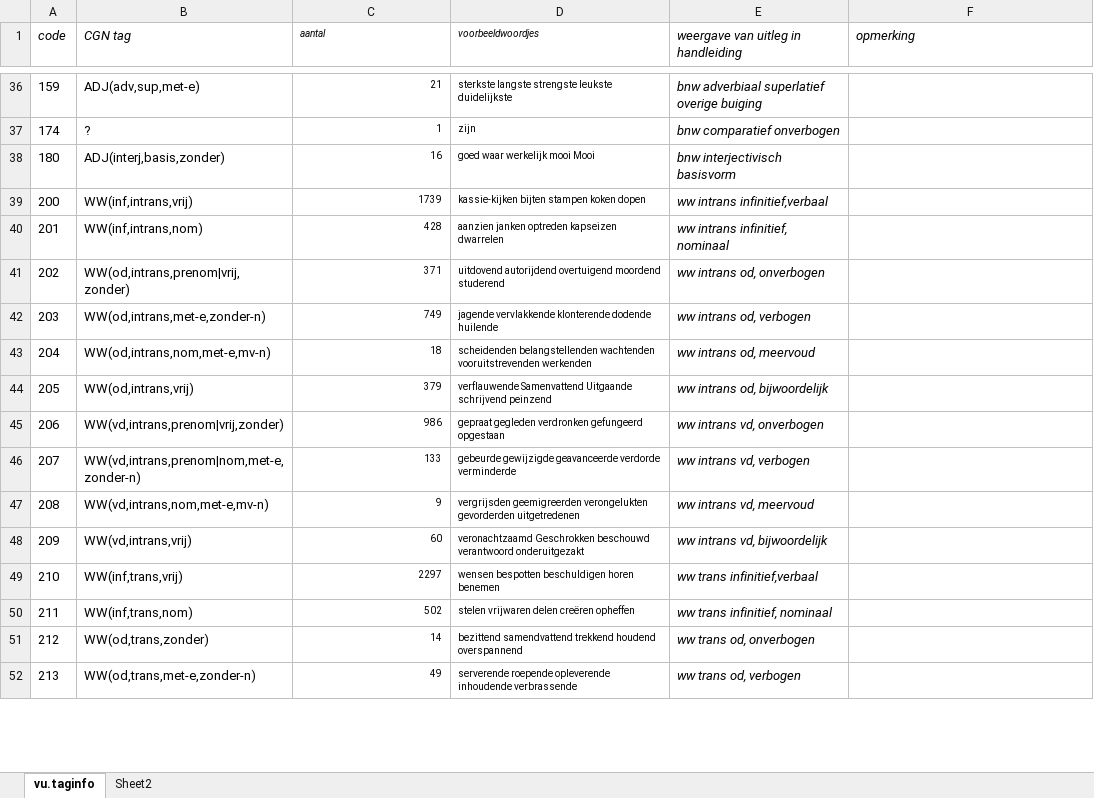
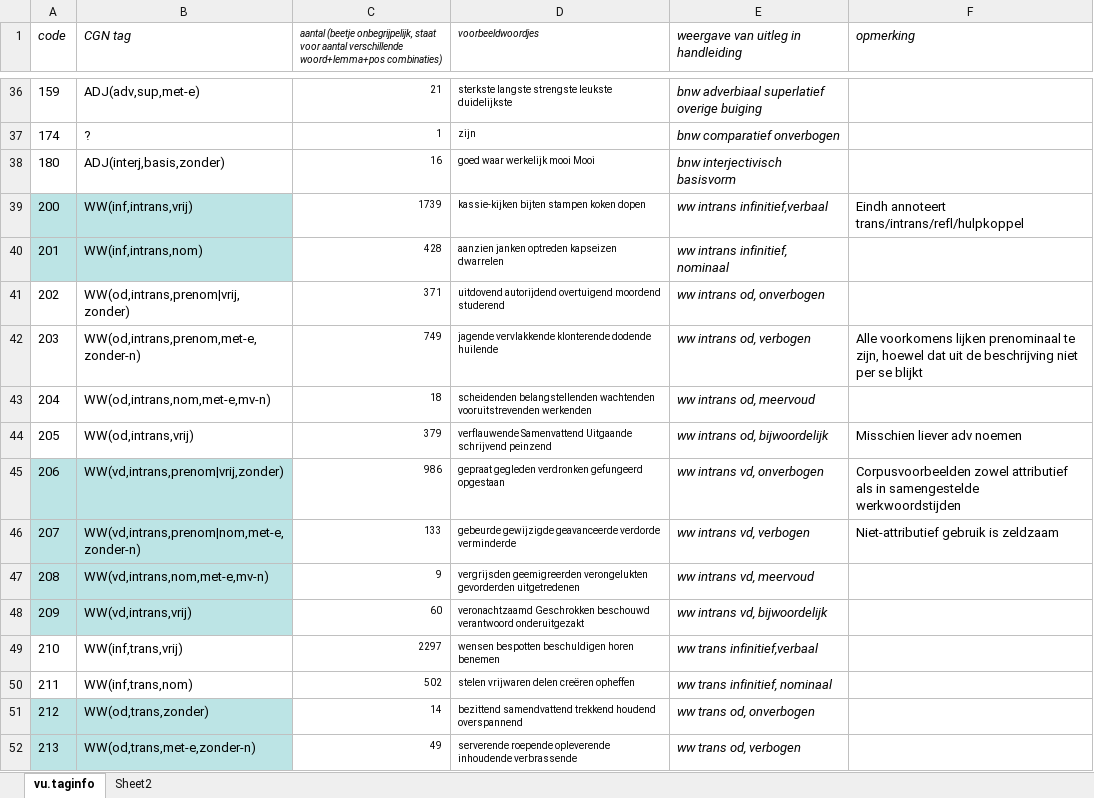
Before and after one commit to JessedeDoes/CorpusProcessing, an Excel workbook: data/eindhoven_mapping.xlsx, sheet vu.taginfo, drawn as a sheet; only a part is shown, gaps mark what is left out; values as stored, in another font and other column widths than the file's, no borders; the diff covers the shown part only; the diff names each change by its address in the sheet, - before the commit and + after, or states it on an @@ line.

```diff
--- a/data/eindhoven_mapping.xlsx (sheet vu.taginfo)
+++ b/data/eindhoven_mapping.xlsx (sheet vu.taginfo)
-C1: aantal
+C1: aantal (beetje onbegrijpelijk, staat voor aantal verschillende woord+lemma+pos combinaties)
-A39:B40 fill: none
+A39:B40 fill: #BCE4E5
-F39 (opmerking): (empty)
+F39 (opmerking): Eindh annoteert trans/intrans/refl/hulpkoppel
-B42 (CGN tag): WW(od,intrans,met-e,zonder-n)
+B42 (CGN tag): WW(od,intrans,prenom,met-e,zonder-n)
-F42 (opmerking): (empty)
+F42 (opmerking): Alle voorkomens lijken prenominaal te zijn, hoewel dat uit de beschrijving niet per se blijkt
-F44 (opmerking): (empty)
+F44 (opmerking): Misschien liever adv noemen
-A45:B48 fill: none
+A45:B48 fill: #BCE4E5
-F45 (opmerking): (empty)
+F45 (opmerking): Corpusvoorbeelden zowel attributief als in samengestelde werkwoordstijden
-F46 (opmerking): (empty)
+F46 (opmerking): Niet-attributief gebruik is zeldzaam
-A51:B52 fill: none
+A51:B52 fill: #BCE4E5
```
Also changed, not shown: 4 edited cells and cell formats elsewhere in this sheet.
